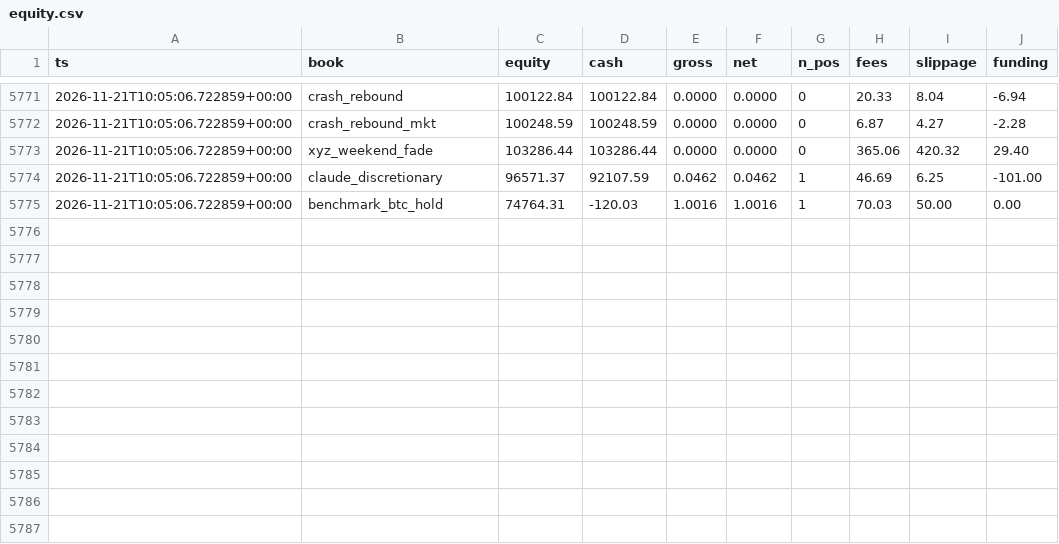
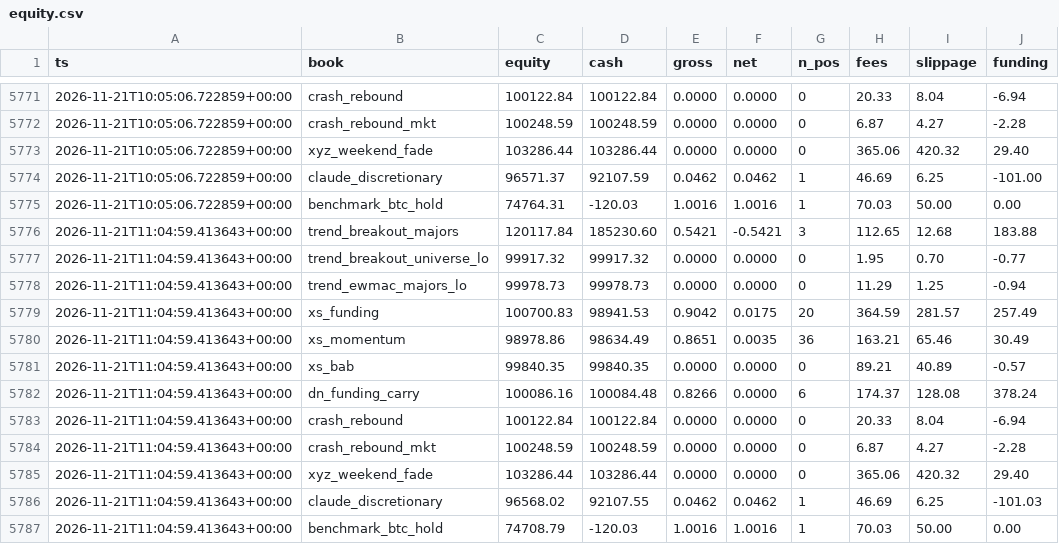
Before and after one commit to moremurariu/Project-Space-Eagle, a CSV file: paper_trading/state/equity.csv, drawn as a sheet; only a part is shown, gaps mark what is left out.

```diff
--- a/paper_trading/state/equity.csv
+++ b/paper_trading/state/equity.csv
@@ -5775 +5775,13 @@ ts,book,equity,cash,gross,net,n_pos,fees,slippage,funding
 2026-11-21T10:05:06.722859+00:00,benchmark_btc_hold,74764.31,-120.03,1.0016,1.0016,1,70.03,50.00,0.00
+2026-11-21T11:04:59.413643+00:00,trend_breakout_majors,120117.84,185230.60,0.5421,-0.5421,3,112.65,12.68,183.88
+2026-11-21T11:04:59.413643+00:00,trend_breakout_universe_lo,99917.32,99917.32,0.0000,0.0000,0,1.95,0.70,-0.77
+2026-11-21T11:04:59.413643+00:00,trend_ewmac_majors_lo,99978.73,99978.73,0.0000,0.0000,0,11.29,1.25,-0.94
+2026-11-21T11:04:59.413643+00:00,xs_funding,100700.83,98941.53,0.9042,0.0175,20,364.59,281.57,257.49
+2026-11-21T11:04:59.413643+00:00,xs_momentum,98978.86,98634.49,0.8651,0.0035,36,163.21,65.46,30.49
+2026-11-21T11:04:59.413643+00:00,xs_bab,99840.35,99840.35,0.0000,0.0000,0,89.21,40.89,-0.57
+2026-11-21T11:04:59.413643+00:00,dn_funding_carry,100086.16,100084.48,0.8266,0.0000,6,174.37,128.08,378.24
+2026-11-21T11:04:59.413643+00:00,crash_rebound,100122.84,100122.84,0.0000,0.0000,0,20.33,8.04,-6.94
+2026-11-21T11:04:59.413643+00:00,crash_rebound_mkt,100248.59,100248.59,0.0000,0.0000,0,6.87,4.27,-2.28
+2026-11-21T11:04:59.413643+00:00,xyz_weekend_fade,103286.44,103286.44,0.0000,0.0000,0,365.06,420.32,29.40
+2026-11-21T11:04:59.413643+00:00,claude_discretionary,96568.02,92107.55,0.0462,0.0462,1,46.69,6.25,-101.03
+2026-11-21T11:04:59.413643+00:00,benchmark_btc_hold,74708.79,-120.03,1.0016,1.0016,1,70.03,50.00,0.00
```
Also changed, not shown: paper_trading/state/options/skew_2026-11.csv, 12 other files.
